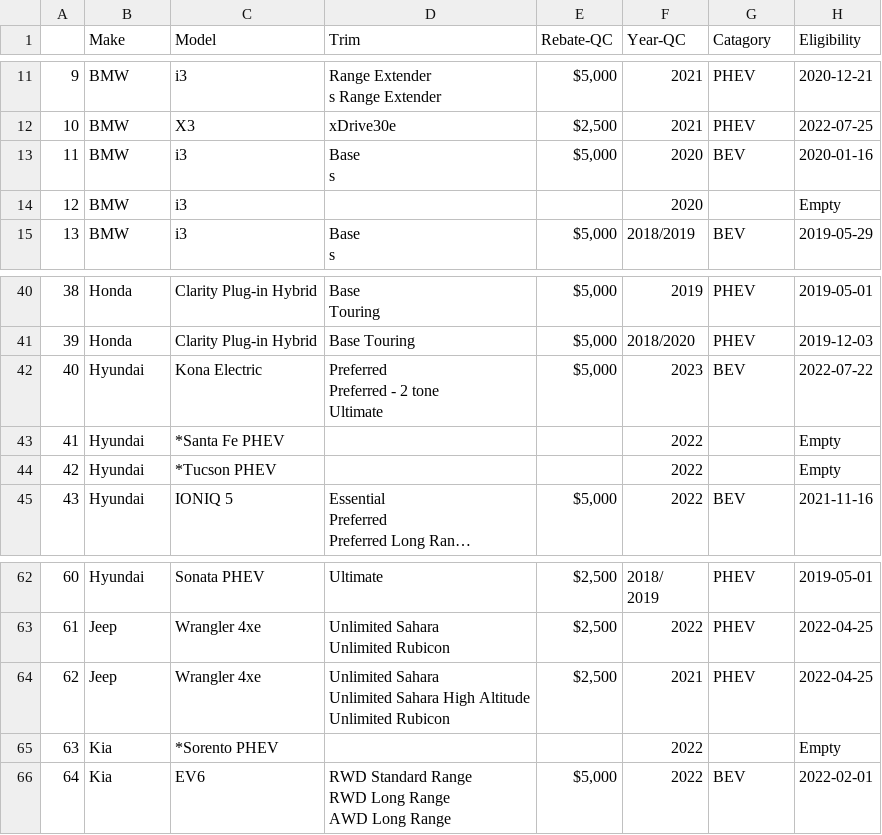
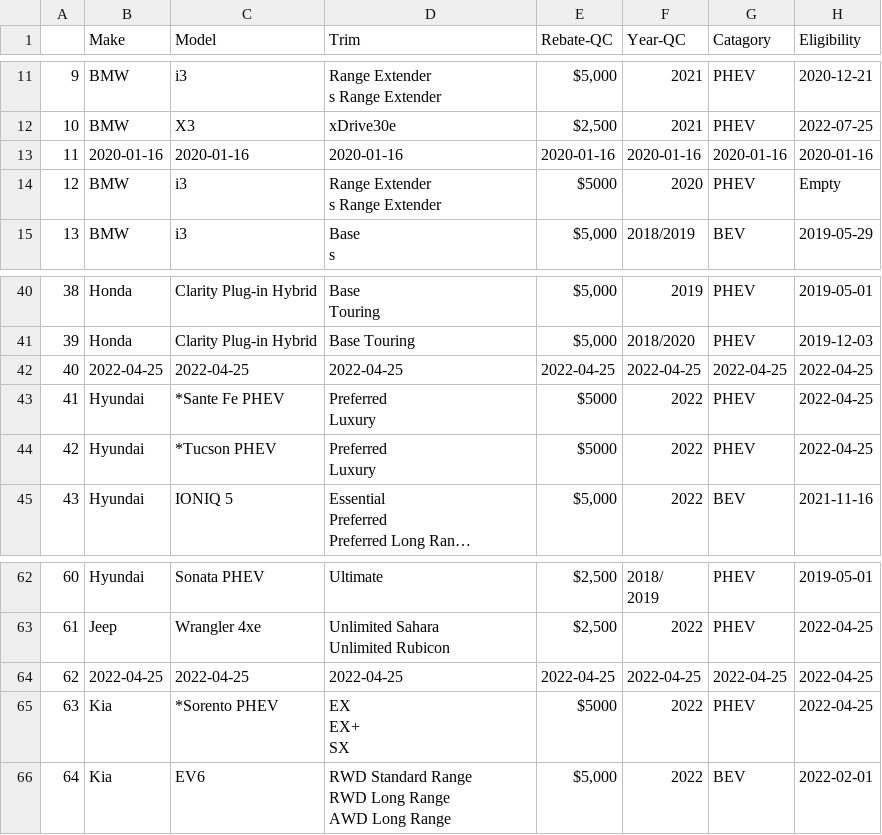
Before and after one commit to JordaanI/EV_Cars, a CSV file: fed_cars_df.csv, drawn as a sheet; only a part is shown, gaps mark what is left out; long unchanged cells end in …; ↵ is a line break in a cell; the diff covers the shown part only; the diff names each change by its address in the sheet, - before the commit and + after, or states it on an @@ line.

```diff
--- a/fed_cars_df.csv
+++ b/fed_cars_df.csv
-B13 (Make): BMW
+B13 (Make): 2020-01-16
-C13 (Model): i3
+C13 (Model): 2020-01-16
-D13 (Trim): Base ↵ s
+D13 (Trim): 2020-01-16
-E13 (Rebate-QC): $5,000
+E13 (Rebate-QC): 2020-01-16
-F13 (Year-QC): 2020
+F13 (Year-QC): 2020-01-16
-G13 (Catagory): BEV
+G13 (Catagory): 2020-01-16
-D14 (Trim): (empty)
+D14 (Trim): Range Extender ↵ s Range Extender
-E14 (Rebate-QC): (empty)
+E14 (Rebate-QC): $5000
-G14 (Catagory): (empty)
+G14 (Catagory): PHEV
-B42 (Make): Hyundai
+B42 (Make): 2022-04-25
-C42 (Model): Kona Electric
+C42 (Model): 2022-04-25
-D42 (Trim): Preferred ↵ Preferred - 2 tone ↵ Ultimate
+D42 (Trim): 2022-04-25
-E42 (Rebate-QC): $5,000
+E42 (Rebate-QC): 2022-04-25
-F42 (Year-QC): 2023
+F42 (Year-QC): 2022-04-25
-G42 (Catagory): BEV
+G42 (Catagory): 2022-04-25
-H42 (Eligibility): 2022-07-22
+H42 (Eligibility): 2022-04-25
-C43 (Model): *Santa Fe PHEV
+C43 (Model): *Sante Fe PHEV
-D43:D44 (Trim): (empty)
+D43:D44 (Trim): Preferred ↵ Luxury
-E43:E44 (Rebate-QC): (empty)
+E43:E44 (Rebate-QC): $5000
-G43:G44 (Catagory): (empty)
+G43:G44 (Catagory): PHEV
-H43:H44 (Eligibility): Empty
+H43:H44 (Eligibility): 2022-04-25
-B64 (Make): Jeep
+B64 (Make): 2022-04-25
-C64 (Model): Wrangler 4xe
+C64 (Model): 2022-04-25
-D64 (Trim): Unlimited Sahara ↵ Unlimited Sahara High Altitude ↵ Unlimited Rubicon
+D64 (Trim): 2022-04-25
-E64 (Rebate-QC): $2,500
+E64 (Rebate-QC): 2022-04-25
-F64 (Year-QC): 2021
+F64 (Year-QC): 2022-04-25
-G64 (Catagory): PHEV
+G64 (Catagory): 2022-04-25
-D65 (Trim): (empty)
+D65 (Trim): EX ↵ EX+ ↵ SX
-E65 (Rebate-QC): (empty)
+E65 (Rebate-QC): $5000
-G65 (Catagory): (empty)
+G65 (Catagory): PHEV
-H65 (Eligibility): Empty
+H65 (Eligibility): 2022-04-25
```
Also changed, not shown: 32 edited cells elsewhere in this file, cars_df.csv, 1 other file.
